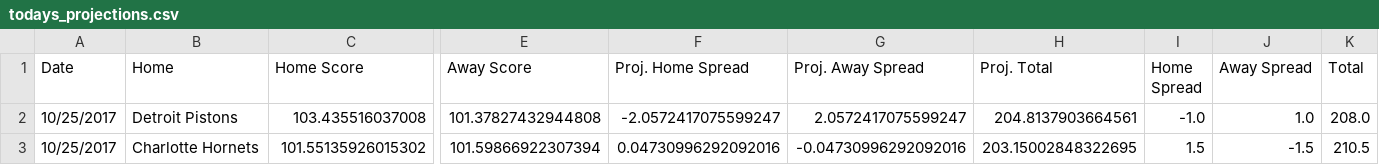
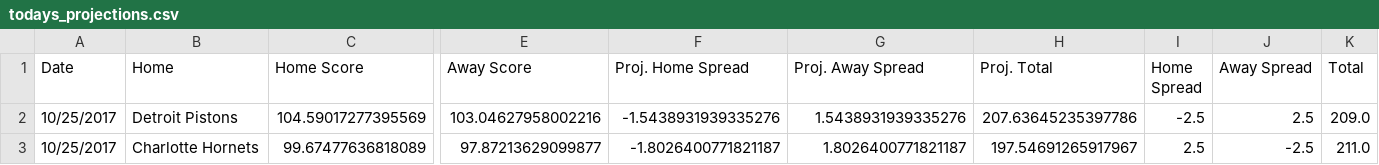
Before and after one commit to RyanOhara/SAM, a CSV file: todays_projections.csv, drawn as a sheet; only a part is shown, gaps mark what is left out; the diff covers the shown part only; the diff names each change by its address in the sheet, - before the commit and + after, or states it on an @@ line.

```diff
--- a/todays_projections.csv
+++ b/todays_projections.csv
-C2 (Home Score): 103.435516037008
+C2 (Home Score): 104.59017277395569
-E2 (Away Score): 101.37827432944808
+E2 (Away Score): 103.04627958002216
-F2 (Proj. Home Spread): -2.0572417075599247
+F2 (Proj. Home Spread): -1.5438931939335276
-G2 (Proj. Away Spread): 2.0572417075599247
+G2 (Proj. Away Spread): 1.5438931939335276
-H2 (Proj. Total): 204.8137903664561
+H2 (Proj. Total): 207.63645235397786
-I2 (Home Spread): -1.0
+I2 (Home Spread): -2.5
-J2 (Away Spread): 1.0
+J2 (Away Spread): 2.5
-K2 (Total): 208.0
+K2 (Total): 209.0
-C3 (Home Score): 101.55135926015302
+C3 (Home Score): 99.67477636818089
-E3 (Away Score): 101.59866922307394
+E3 (Away Score): 97.87213629099877
-F3 (Proj. Home Spread): 0.04730996292092016
+F3 (Proj. Home Spread): -1.8026400771821187
-G3 (Proj. Away Spread): -0.04730996292092016
+G3 (Proj. Away Spread): 1.8026400771821187
-H3 (Proj. Total): 203.15002848322695
+H3 (Proj. Total): 197.54691265917967
-I3 (Home Spread): 1.5
+I3 (Home Spread): 2.5
-J3 (Away Spread): -1.5
+J3 (Away Spread): -2.5
-K3 (Total): 210.5
+K3 (Total): 211.0
```
Also changed, not shown: 97 edited cells elsewhere in this file, injury_updates.csv, player_updates.csv, 1 other file.
